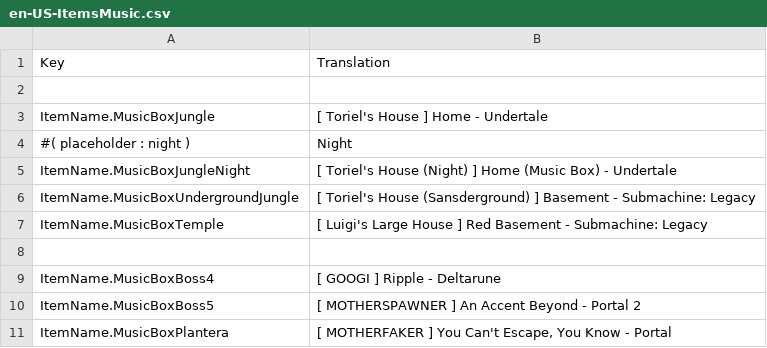
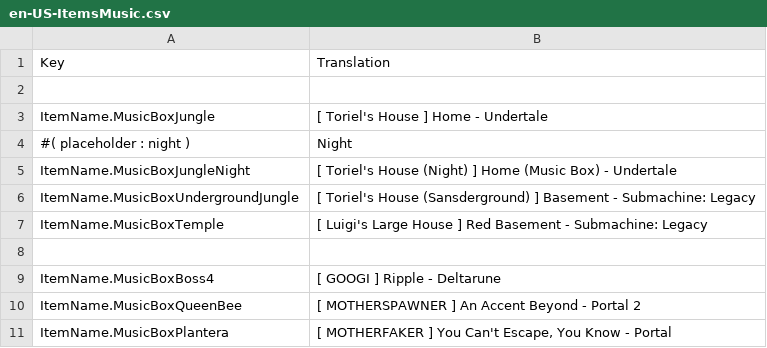
Before and after one commit to ThEnderYoshi/sf-terraria-adventure, a CSV file: Content/Localization/en-US-ItemsMusic.csv, drawn as a sheet.

```diff
--- a/Content/Localization/en-US-ItemsMusic.csv
+++ b/Content/Localization/en-US-ItemsMusic.csv
@@ -9,3 +9,3 @@ ItemName.MusicBoxTemple,"[ Luigi's Large House ] Red Basement - Submachine: Lega
 ItemName.MusicBoxBoss4,"[ GOOGI ] Ripple - Deltarune"
-ItemName.MusicBoxBoss5,"[ MOTHERSPAWNER ] An Accent Beyond - Portal 2"
+ItemName.MusicBoxQueenBee,"[ MOTHERSPAWNER ] An Accent Beyond - Portal 2"
 ItemName.MusicBoxPlantera,"[ MOTHERFAKER ] You Can't Escape, You Know - Portal"
```
Also changed, not shown: Content/Localization/en-US-Buffs.csv, Content/Localization/en-US-Credits.csv, 49 other files.
